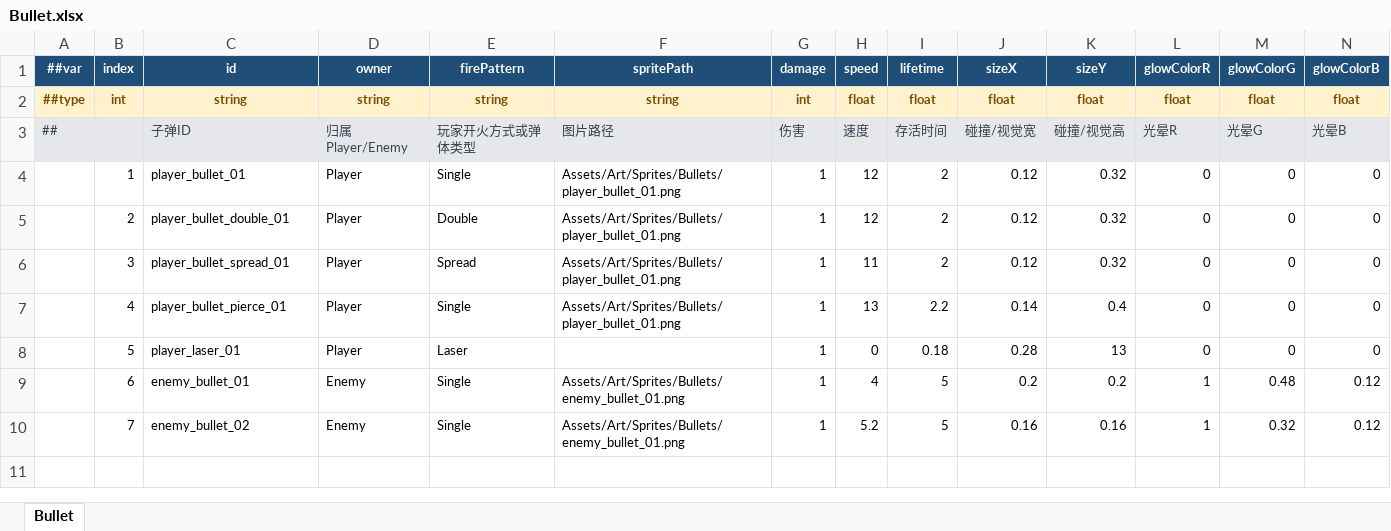
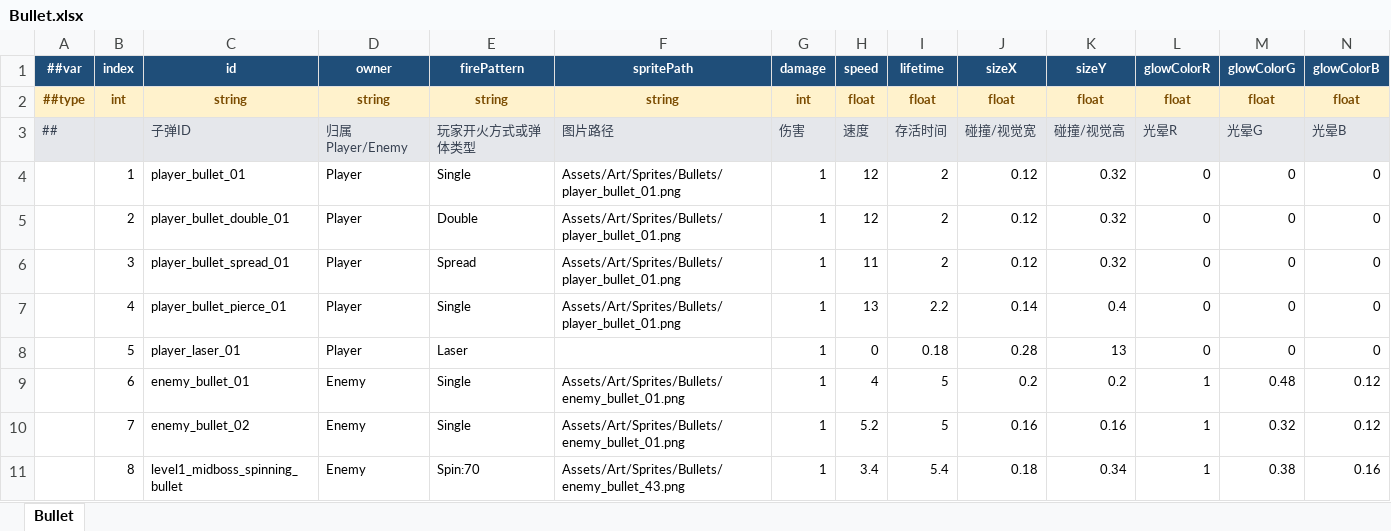
Before and after one commit to coder-lipenghui/LeiTing, an Excel workbook: Luban/Datas/Bullet.xlsx, sheet Bullet, drawn as a sheet; only a part is shown; values as stored, in another font and other column widths than the file's, no borders; rows hold the shown columns only; the diff names each change by its address in the sheet, - before the commit and + after, or states it on an @@ line.

```diff
--- a/Luban/Datas/Bullet.xlsx (sheet Bullet)
+++ b/Luban/Datas/Bullet.xlsx (sheet Bullet)
+row 11:  | 8 | level1_midboss_spinning_bullet | Enemy | Spin:70 | Assets/Art/Sprites/Bullets/enemy_bullet_43.png | 1 | 3.4 | 5.4 | 0.18 | 0.34 | 1 | 0.38 | 0.16
```
Also changed, not shown: Luban/Datas/BossPhase.xlsx, Luban/Datas/BossPhasePattern.xlsx, 36 other files.
